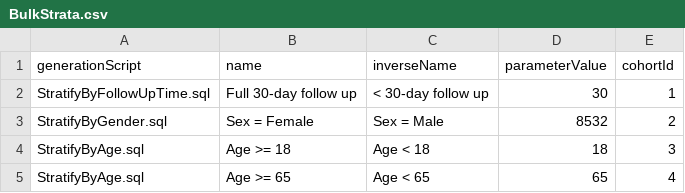
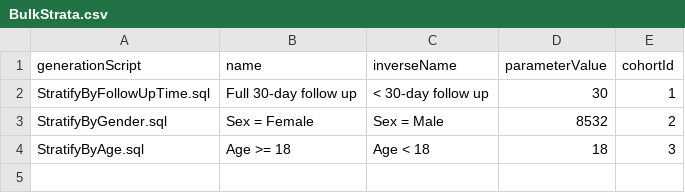
Before and after one commit to ohdsi-studies/Covid19CharacterizationCharybdis, a CSV file: inst/settings/subset/BulkStrata.csv, drawn as a sheet.

Commit message:
Revised subset

```diff
--- a/inst/settings/subset/BulkStrata.csv
+++ b/inst/settings/subset/BulkStrata.csv
@@ -4,2 +4 @@ StratifyByGender.sql,Sex = Female,Sex = Male,8532,2
 StratifyByAge.sql,Age >= 18,Age < 18,18,3
-StratifyByAge.sql,Age >= 65,Age < 65,65,4
```
Also changed, not shown: 1 other file.
